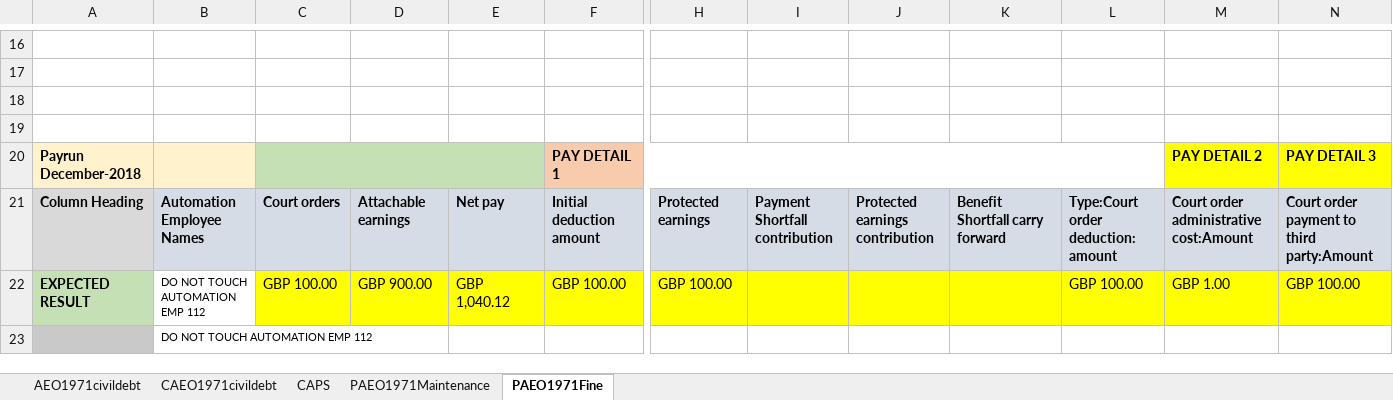
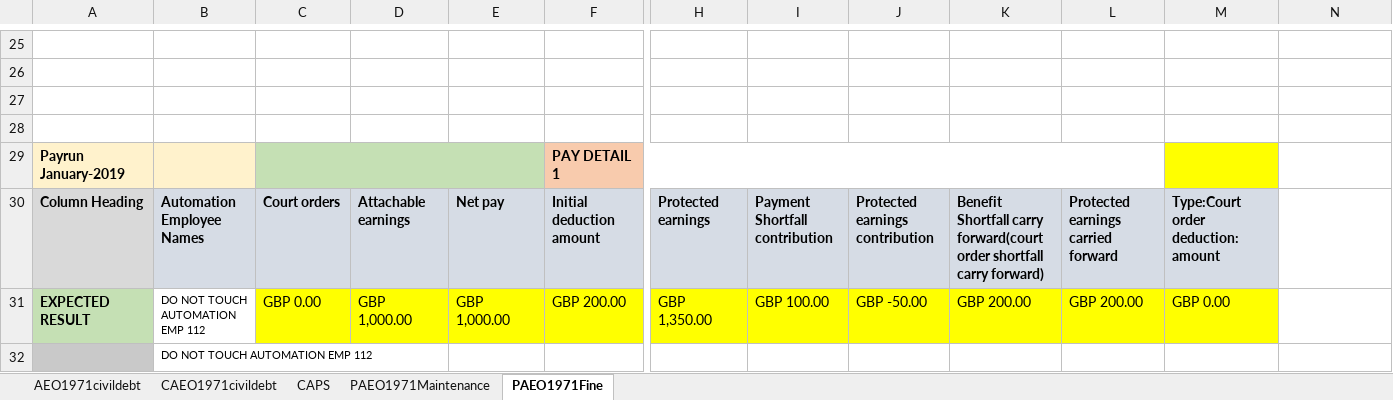
Before and after one commit to AzizMudgal/XCDHR_Payroll, an Excel workbook: Salesforce_Core_Framework/TestOutPutResultFolder/201819 Payroll Court order and Student Loan Test result.xlsx, sheet PAEO1971Fine, drawn as a sheet; only a part is shown, gaps mark what is left out; values as stored, in another font and other column widths than the file's, no borders; removed rows and columns are numbered as before the commit, all else as after; rows hold the shown columns only; the diff covers the shown part only; the diff names each change by its address in the sheet, - before the commit and + after, or states it on an @@ line.

```diff
--- a/Salesforce_Core_Framework/TestOutPutResultFolder/201819 Payroll Court order and Student Loan Test result.xlsx (sheet PAEO1971Fine)
+++ b/Salesforce_Core_Framework/TestOutPutResultFolder/201819 Payroll Court order and Student Loan Test result.xlsx (sheet PAEO1971Fine)
-row 20: Payrun December-2018 |  |  |  |  | PAY DETAIL 1 |  |  |  |  |  | PAY DETAIL 2 | PAY DETAIL 3
+row 29: Payrun January-2019 |  |  |  |  | PAY DETAIL 1
-K30: …Shortfall carry forward
+K30: …Shortfall carry forward(court order shortfall carry forward)
-L30: Type:Court order deduction: amount
+L30: Protected earnings carried forward
-M30: Court order administrative cost:Amount
+M30: Type:Court order deduction: amount
-N30: Court order payment to third party:Amount
+N30: (empty)
-N30 fill: #D6DCE5
+N30 fill: none
-C31: GBP 100.00
+C31: GBP 0.00
-D31: GBP 900.00
+D31: GBP 1,000.00
-E31: GBP 1,040.12
+E31: GBP 1,000.00
-F31: GBP 100.00
+F31: GBP 200.00
-H31: GBP 100.00
+H31: GBP 1,350.00
-I31: (empty)
+I31: GBP 100.00
-J31: (empty)
+J31: GBP -50.00
-K31: (empty)
+K31: GBP 200.00
-L31: GBP 100.00
+L31: GBP 200.00
-M31: GBP 1.00
+M31: GBP 0.00
-N31: GBP 100.00
+N31: (empty)
-N31 fill: #FFFF00
+N31 fill: none
```
Also changed, not shown: 11 added rows, 2 removed rows and 13 edited cells elsewhere in this sheet, 18 other files.
